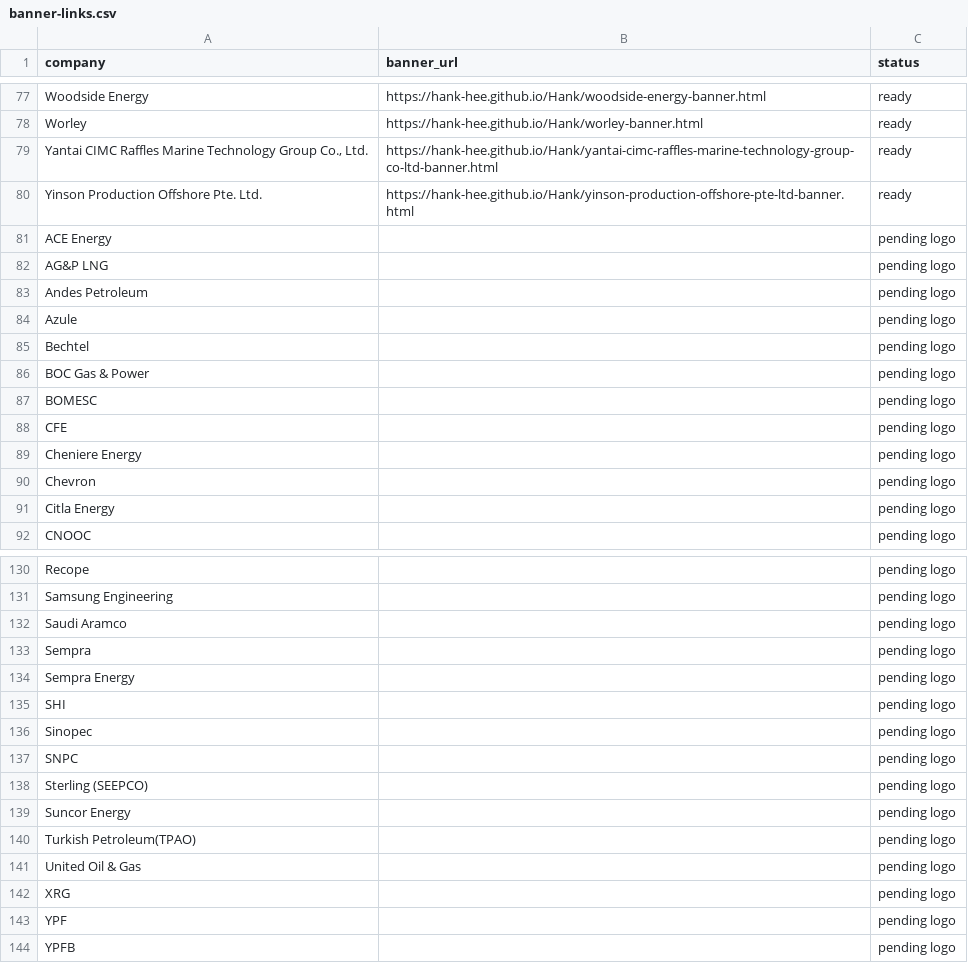
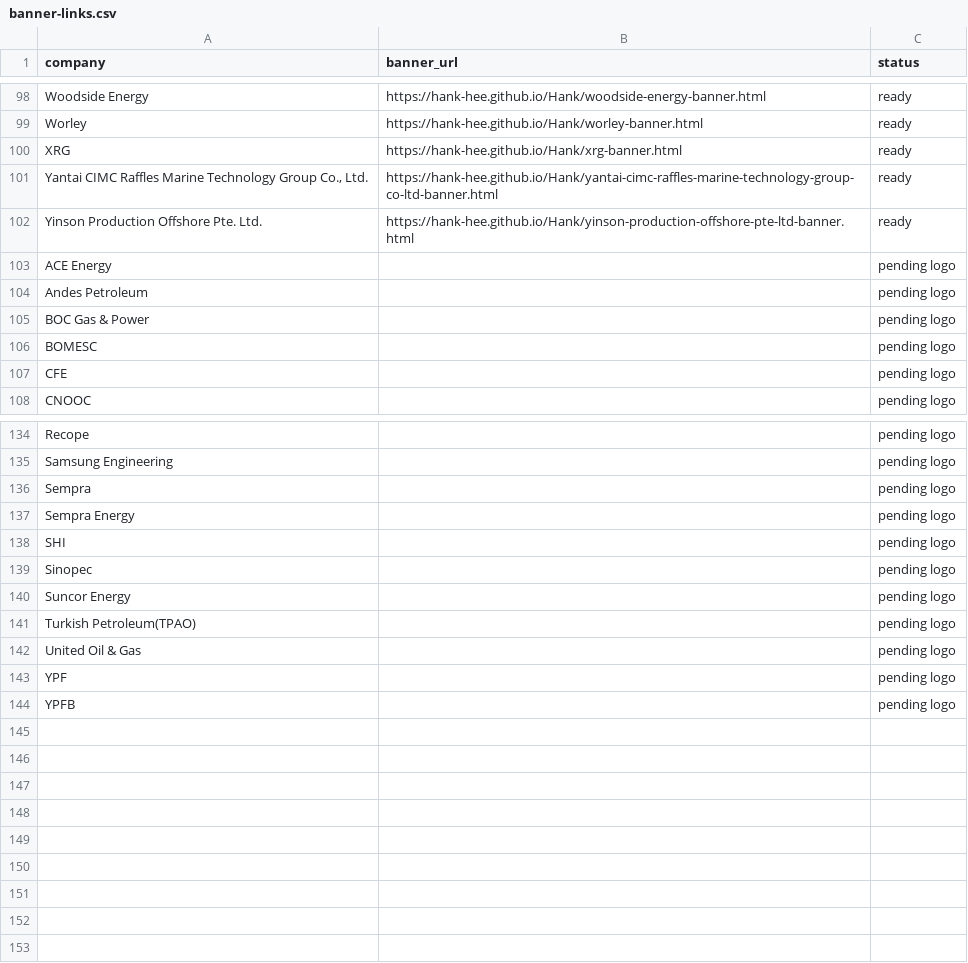
Before and after one commit to Hank-Hee/Hank, a CSV file: banner-links.csv, drawn as a sheet; only a part is shown, gaps mark what is left out; removed rows and columns are numbered as before the commit, all else as after; the diff covers the shown part only; the diff names each change by its address in the sheet, - before the commit and + after, or states it on an @@ line.

Commit message:
Add second-pass verified company banners

```diff
--- a/banner-links.csv
+++ b/banner-links.csv
+row 100: XRG | https://hank-hee.github.io/Hank/xrg-banner.html | ready
-row 82: AG&P LNG |  | pending logo
-row 84: Azule |  | pending logo
-row 85: Bechtel |  | pending logo
-row 89: Cheniere Energy |  | pending logo
-row 90: Chevron |  | pending logo
-row 91: Citla Energy |  | pending logo
-row 132: Saudi Aramco |  | pending logo
-row 137: SNPC |  | pending logo
-row 138: Sterling (SEEPCO) |  | pending logo
-row 142: XRG |  | pending logo
```
Also changed, not shown: 21 added rows and 12 removed rows elsewhere in this file, 44 other files.
